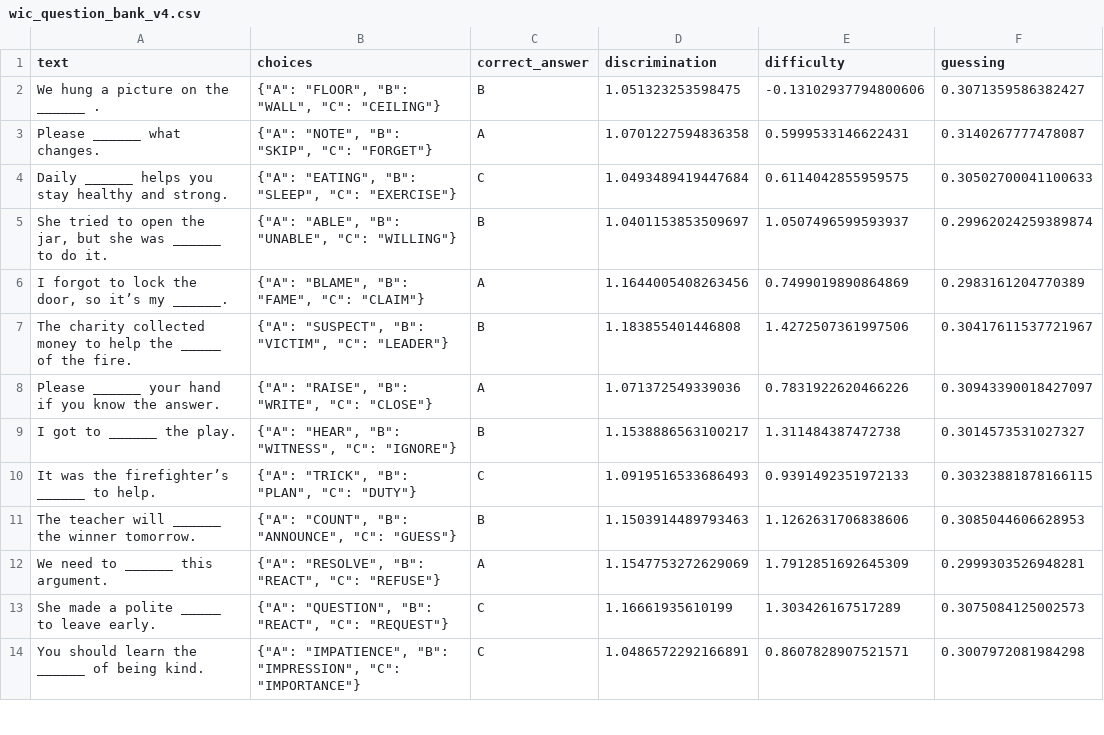
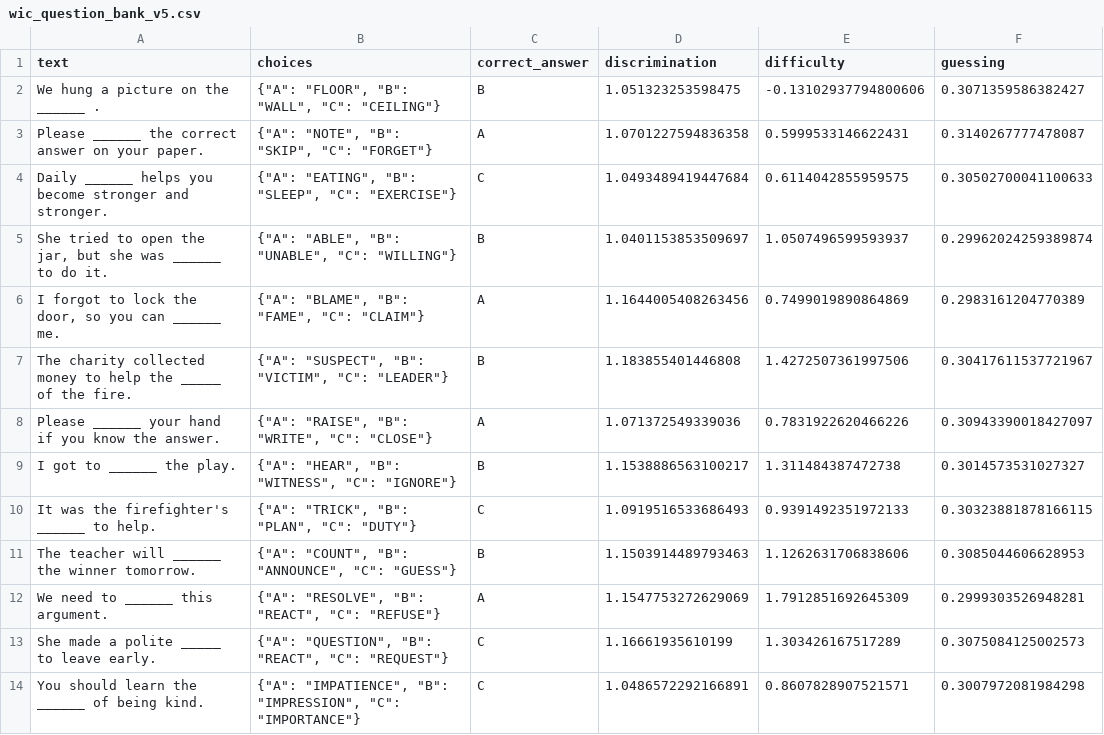
Before and after one commit to micosu/adaptivetestapp, a CSV file: wic_question_bank_v5.csv (was wic_question_bank_v4.csv), drawn as a sheet; only a part is shown.

Commit message:
Version 5 of word bank

```diff
--- a/wic_question_bank_v4.csv
+++ b/wic_question_bank_v5.csv
@@ -2,6 +2,6 @@ text,choices,correct_answer,discrimination,difficulty,guessing
 We hung a picture on the ______ .,"{""A"": ""FLOOR"", ""B"": ""WALL"", ""C"": ""CEILING""}",B,1.051323253598475,-0.13102937794800606,0.3071359586382427
-Please ______ what changes.,"{""A"": ""NOTE"", ""B"": ""SKIP"", ""C"": ""FORGET""}",A,1.0701227594836358,0.5999533146622431,0.3140267777478087
-Daily ______ helps you stay healthy and strong.,"{""A"": ""EATING"", ""B"": ""SLEEP"", ""C"": ""EXERCISE""}",C,1.0493489419447684,0.6114042855959575,0.30502700041100633
+Please ______ the correct answer on your paper.,"{""A"": ""NOTE"", ""B"": ""SKIP"", ""C"": ""FORGET""}",A,1.0701227594836358,0.5999533146622431,0.3140267777478087
+Daily ______ helps you become stronger and stronger.,"{""A"": ""EATING"", ""B"": ""SLEEP"", ""C"": ""EXERCISE""}",C,1.0493489419447684,0.6114042855959575,0.30502700041100633
 "She tried to open the jar, but she was ______ to do it.","{""A"": ""ABLE"", ""B"": ""UNABLE"", ""C"": ""WILLING""}",B,1.0401153853509697,1.0507496599593937,0.29962024259389874
-"I forgot to lock the door, so it’s my ______.","{""A"": ""BLAME"", ""B"": ""FAME"", ""C"": ""CLAIM""}",A,1.1644005408263456,0.7499019890864869,0.2983161204770389
+"I forgot to lock the door, so you can ______ me.","{""A"": ""BLAME"", ""B"": ""FAME"", ""C"": ""CLAIM""}",A,1.1644005408263456,0.7499019890864869,0.2983161204770389
 The charity collected money to help the _____ of the fire.,"{""A"": ""SUSPECT"", ""B"": ""VICTIM"", ""C"": ""LEADER""}",B,1.183855401446808,1.4272507361997506,0.30417611537721967
@@ -9,3 +9,3 @@ Please ______ your hand if you know the answer.,"{""A"": ""RAISE"", ""B"": ""WRI
 I got to ______ the play.,"{""A"": ""HEAR"", ""B"": ""WITNESS"", ""C"": ""IGNORE""}",B,1.1538886563100217,1.311484387472738,0.3014573531027327
-It was the firefighter’s ______ to help.,"{""A"": ""TRICK"", ""B"": ""PLAN"", ""C"": ""DUTY""}",C,1.0919516533686493,0.9391492351972133,0.30323881878166115
+It was the firefighter's ______ to help.,"{""A"": ""TRICK"", ""B"": ""PLAN"", ""C"": ""DUTY""}",C,1.0919516533686493,0.9391492351972133,0.30323881878166115
 The teacher will ______ the winner tomorrow.,"{""A"": ""COUNT"", ""B"": ""ANNOUNCE"", ""C"": ""GUESS""}",B,1.1503914489793463,1.1262631706838606,0.3085044606628953
```
Also changed, not shown: synonym_question_bank_v5.csv, 3 other files.
